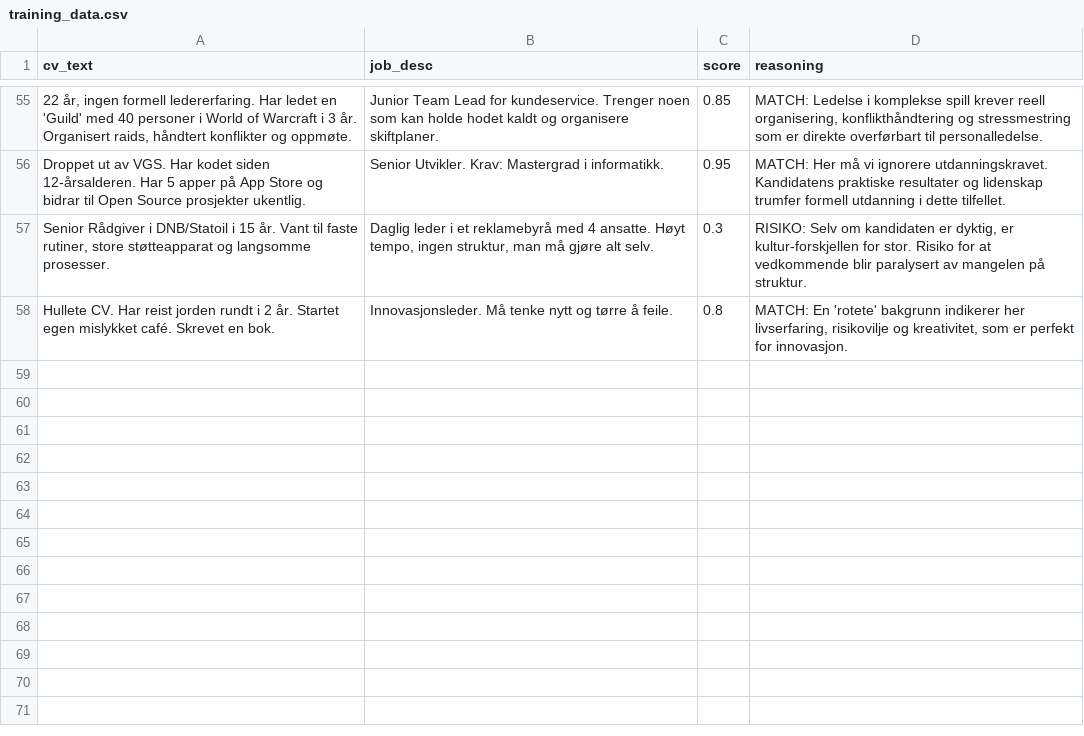
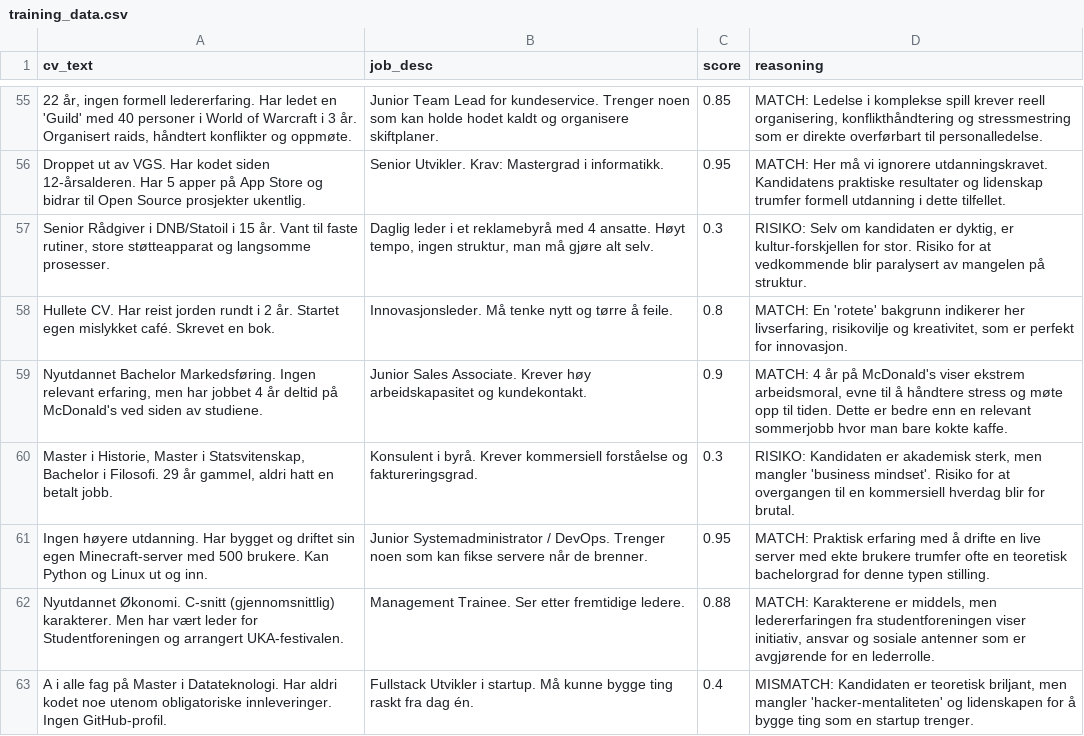
Before and after one commit to Michael971207/aivory-core-engine, a CSV file: training_data.csv, drawn as a sheet; only a part is shown, gaps mark what is left out.

Commit message:
Brain Update: 2025-11-27 20:00

```diff
--- a/training_data.csv
+++ b/training_data.csv
@@ -58 +58,6 @@ Droppet ut av VGS. Har kodet siden 12-årsalderen. Har 5 apper på App Store og
 Hullete CV. Har reist jorden rundt i 2 år. Startet egen mislykket café. Skrevet en bok.,Innovasjonsleder. Må tenke nytt og tørre å feile.,0.8,"MATCH: En 'rotete' bakgrunn indikerer her livserfaring, risikovilje og kreativitet, som er perfekt for innovasjon."
+"Nyutdannet Bachelor Markedsføring. Ingen relevant erfaring, men har jobbet 4 år deltid på McDonald's ved siden av studiene.",Junior Sales Associate. Krever høy arbeidskapasitet og kundekontakt.,0.9,"MATCH: 4 år på McDonald's viser ekstrem arbeidsmoral, evne til å håndtere stress og møte opp til tiden. Dette er bedre enn en relevant sommerjobb hvor man bare kokte kaffe."
+"Master i Historie, Master i Statsvitenskap, Bachelor i Filosofi. 29 år gammel, aldri hatt en betalt jobb.",Konsulent i byrå. Krever kommersiell forståelse og faktureringsgrad.,0.3,"RISIKO: Kandidaten er akademisk sterk, men mangler 'business mindset'. Risiko for at overgangen til en kommersiell hverdag blir for brutal."
+Ingen høyere utdanning. Har bygget og driftet sin egen Minecraft-server med 500 brukere. Kan Python og Linux ut og inn.,Junior Systemadministrator / DevOps. Trenger noen som kan fikse servere når de brenner.,0.95,MATCH: Praktisk erfaring med å drifte en live server med ekte brukere trumfer ofte en teoretisk bachelorgrad for denne typen stilling.
+Nyutdannet Økonomi. C-snitt (gjennomsnittlig) karakterer. Men har vært leder for Studentforeningen og arrangert UKA-festivalen.,Management Trainee. Ser etter fremtidige ledere.,0.88,"MATCH: Karakterene er middels, men ledererfaringen fra studentforeningen viser initiativ, ansvar og sosiale antenner som er avgjørende for en lederrolle."
+A i alle fag på Master i Datateknologi. Har aldri kodet noe utenom obligatoriske innleveringer. Ingen GitHub-profil.,Fullstack Utvikler i startup. Må kunne bygge ting raskt fra dag én.,0.4,"MISMATCH: Kandidaten er teoretisk briljant, men mangler 'hacker-mentaliteten' og lidenskapen for å bygge ting som en startup trenger."
```
